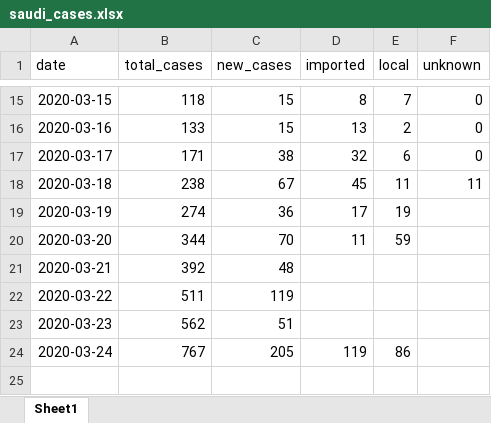
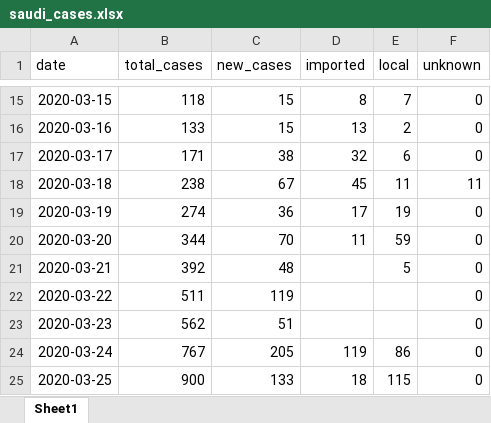
Before and after one commit to MohammedAlawami/corona-data-challenge, an Excel workbook: data/saudi_cases.xlsx, sheet Sheet1, drawn as a sheet; only a part is shown, gaps mark what is left out; values as stored, in another font and other column widths than the file's, no borders; the diff names each change by its address in the sheet, - before the commit and + after, or states it on an @@ line.

```diff
--- a/data/saudi_cases.xlsx (sheet Sheet1)
+++ b/data/saudi_cases.xlsx (sheet Sheet1)
-F19:F24 (unknown): (empty)
+F19:F24 (unknown): 0
-E21 (local): (empty)
+E21 (local): 5
+row 25: 2020-03-25 | 900 | 133 | 18 | 115 | 0
```
Also changed, not shown: data/corona_cases_ksa.xlsx, data/rate_of_moh_hospital_beds.xlsx, 3 other files.
